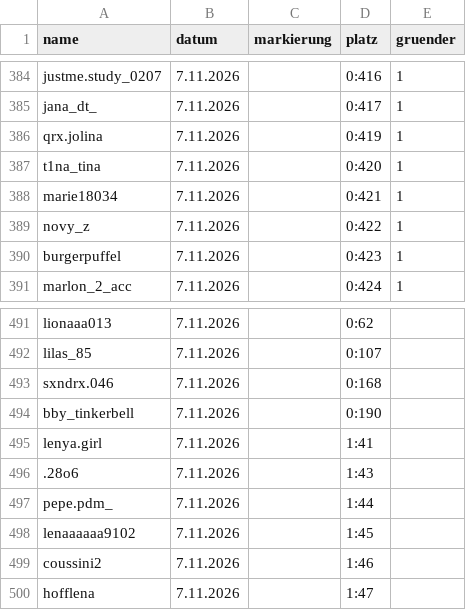
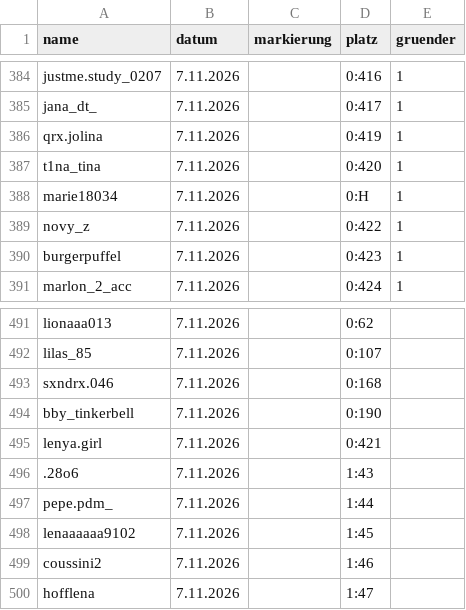
Before and after one commit to alexbarthel22-crypto/Wissensvideos, a CSV file: muscheltal/daten/einwohner.csv, drawn as a sheet; only a part is shown, gaps mark what is left out.

```diff
--- a/muscheltal/daten/einwohner.csv
+++ b/muscheltal/daten/einwohner.csv
@@ -387,3 +387,3 @@ qrx.jolina,7.11.2026,,0:419,1
 t1na_tina,7.11.2026,,0:420,1
-marie18034,7.11.2026,,0:421,1
+marie18034,7.11.2026,,0:H,1
 novy_z,7.11.2026,,0:422,1
@@ -494,3 +494,3 @@ sxndrx.046,7.11.2026,,0:168,
 bby_tinkerbell,7.11.2026,,0:190,
-lenya.girl,7.11.2026,,1:41,
+lenya.girl,7.11.2026,,0:421,
 .28o6,7.11.2026,,1:43,
```
Also changed, not shown: 7 other files.
